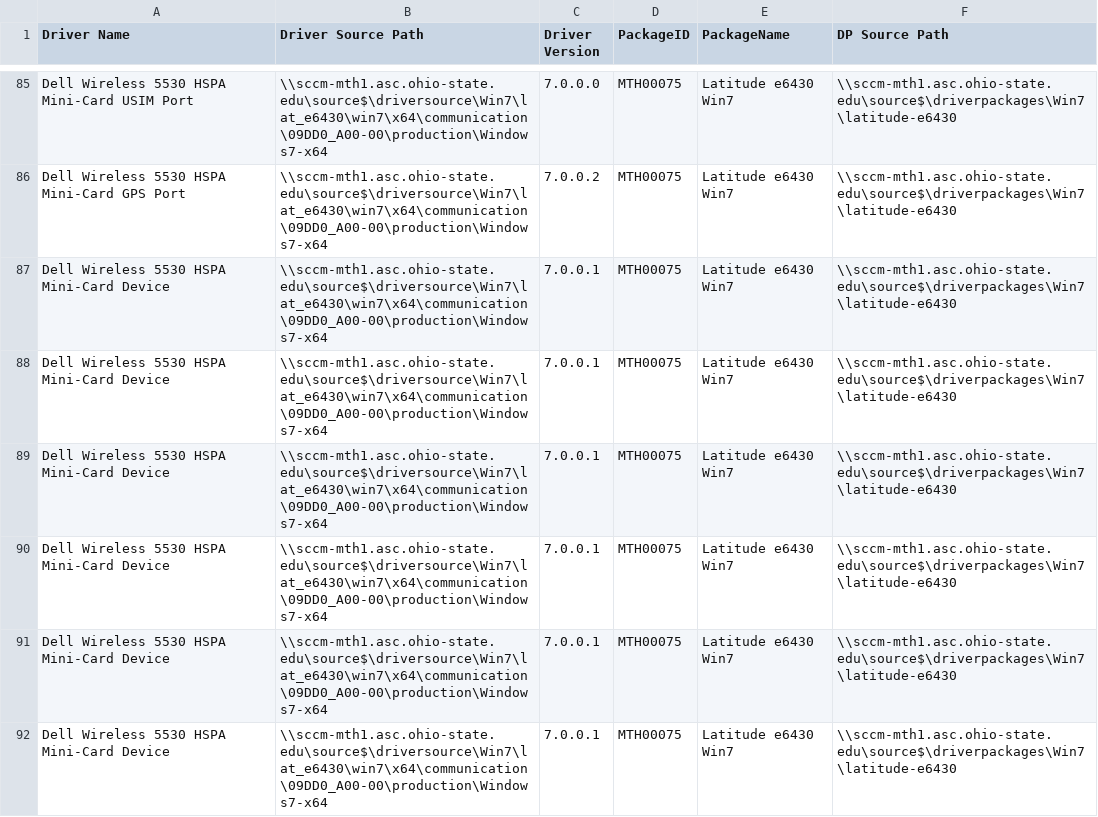
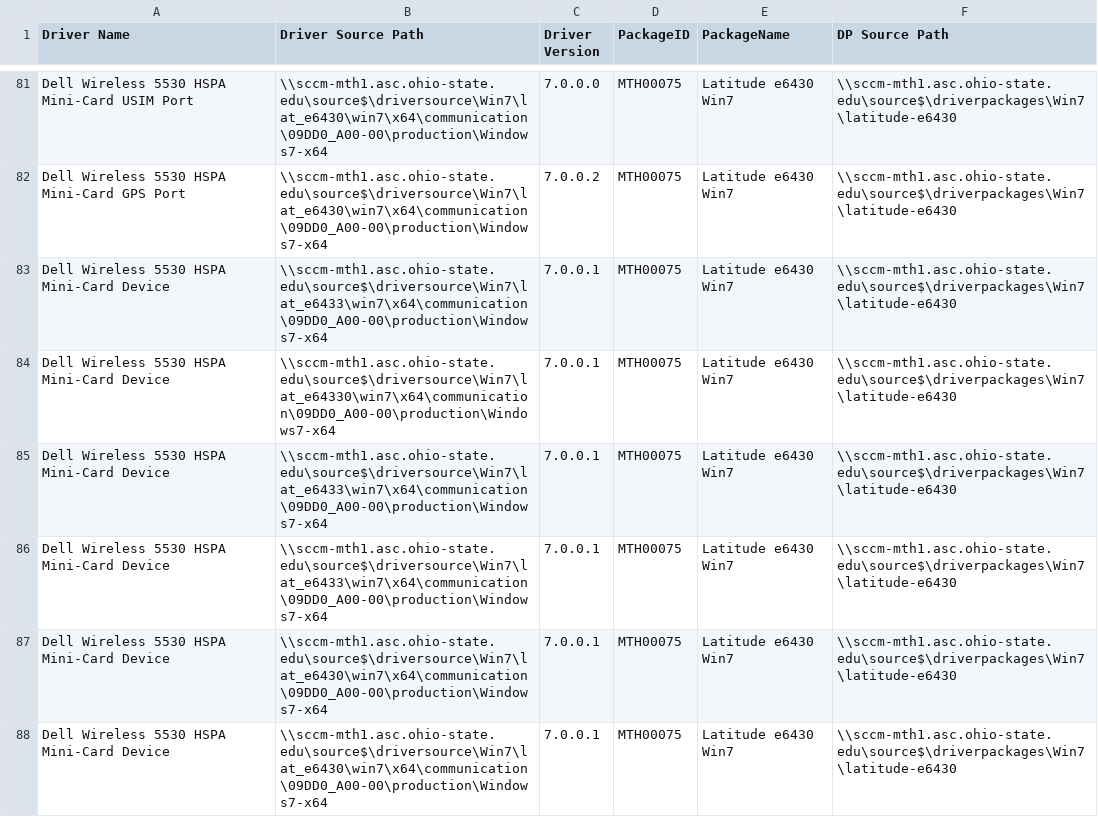
Before and after one commit to Annemiel/SCCM-Public-Scripts, a CSV file: DriverStuff/MTH00075-mod.csv, drawn as a sheet; only a part is shown, gaps mark what is left out; the diff covers the shown part only.

Commit message:
Drivers - 09/17/12

```diff
--- a/DriverStuff/MTH00075-mod.csv
+++ b/DriverStuff/MTH00075-mod.csv
@@ -86,6 +82,6 @@ Dell Wireless 5530 HSPA Mini-Card USIM Port,\\sccm-mth1.asc.ohio-state.edu\sourc
 Dell Wireless 5530 HSPA Mini-Card GPS Port,\\sccm-mth1.asc.ohio-state.edu\source$\driversource\Win7\lat_e6430\win7\x64\communication\09DD0_A00-00\production\Windows7-x64,7.0.0.2,MTH00075,Latitude e6430 Win7,\\sccm-mth1.asc.ohio-state.edu\source$\driverpackages\Win7\latitude-e6430
-Dell Wireless 5530 HSPA Mini-Card Device,\\sccm-mth1.asc.ohio-state.edu\source$\driversource\Win7\lat_e6430\win7\x64\communication\09DD0_A00-00\production\Windows7-x64,7.0.0.1,MTH00075,Latitude e6430 Win7,\\sccm-mth1.asc.ohio-state.edu\source$\driverpackages\Win7\latitude-e6430
-Dell Wireless 5530 HSPA Mini-Card Device,\\sccm-mth1.asc.ohio-state.edu\source$\driversource\Win7\lat_e6430\win7\x64\communication\09DD0_A00-00\production\Windows7-x64,7.0.0.1,MTH00075,Latitude e6430 Win7,\\sccm-mth1.asc.ohio-state.edu\source$\driverpackages\Win7\latitude-e6430
-Dell Wireless 5530 HSPA Mini-Card Device,\\sccm-mth1.asc.ohio-state.edu\source$\driversource\Win7\lat_e6430\win7\x64\communication\09DD0_A00-00\production\Windows7-x64,7.0.0.1,MTH00075,Latitude e6430 Win7,\\sccm-mth1.asc.ohio-state.edu\source$\driverpackages\Win7\latitude-e6430
-Dell Wireless 5530 HSPA Mini-Card Device,\\sccm-mth1.asc.ohio-state.edu\source$\driversource\Win7\lat_e6430\win7\x64\communication\09DD0_A00-00\production\Windows7-x64,7.0.0.1,MTH00075,Latitude e6430 Win7,\\sccm-mth1.asc.ohio-state.edu\source$\driverpackages\Win7\latitude-e6430
+Dell Wireless 5530 HSPA Mini-Card Device,\\sccm-mth1.asc.ohio-state.edu\source$\driversource\Win7\lat_e6433\win7\x64\communication\09DD0_A00-00\production\Windows7-x64,7.0.0.1,MTH00075,Latitude e6430 Win7,\\sccm-mth1.asc.ohio-state.edu\source$\driverpackages\Win7\latitude-e6430
+Dell Wireless 5530 HSPA Mini-Card Device,\\sccm-mth1.asc.ohio-state.edu\source$\driversource\Win7\lat_e64330\win7\x64\communication\09DD0_A00-00\production\Windows7-x64,7.0.0.1,MTH00075,Latitude e6430 Win7,\\sccm-mth1.asc.ohio-state.edu\source$\driverpackages\Win7\latitude-e6430
+Dell Wireless 5530 HSPA Mini-Card Device,\\sccm-mth1.asc.ohio-state.edu\source$\driversource\Win7\lat_e6433\win7\x64\communication\09DD0_A00-00\production\Windows7-x64,7.0.0.1,MTH00075,Latitude e6430 Win7,\\sccm-mth1.asc.ohio-state.edu\source$\driverpackages\Win7\latitude-e6430
+Dell Wireless 5530 HSPA Mini-Card Device,\\sccm-mth1.asc.ohio-state.edu\source$\driversource\Win7\lat_e6433\win7\x64\communication\09DD0_A00-00\production\Windows7-x64,7.0.0.1,MTH00075,Latitude e6430 Win7,\\sccm-mth1.asc.ohio-state.edu\source$\driverpackages\Win7\latitude-e6430
 Dell Wireless 5530 HSPA Mini-Card Device,\\sccm-mth1.asc.ohio-state.edu\source$\driversource\Win7\lat_e6430\win7\x64\communication\09DD0_A00-00\production\Windows7-x64,7.0.0.1,MTH00075,Latitude e6430 Win7,\\sccm-mth1.asc.ohio-state.edu\source$\driverpackages\Win7\latitude-e6430
```
Also changed, not shown: 8 removed rows and 5 edited cells elsewhere in this file.
